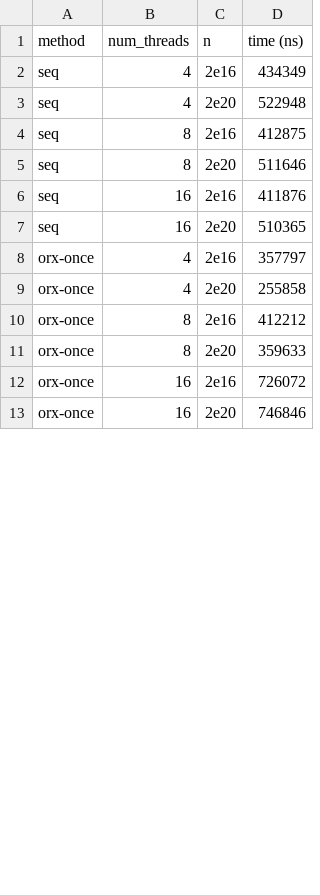
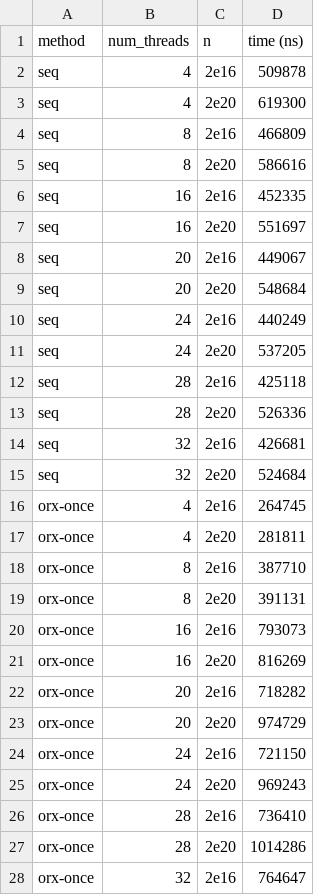
Before and after one commit to orxfun/orx-parallel, a CSV file: docs/bench-ui/results/arbitrary_iter/generic_iter.csv, drawn as a sheet; only a part is shown; the diff covers the shown part only.

```diff
--- a/docs/bench-ui/results/arbitrary_iter/generic_iter.csv
+++ b/docs/bench-ui/results/arbitrary_iter/generic_iter.csv
@@ -1,13 +1,28 @@
 method,num_threads,n,time (ns)
-seq,4,2e16,434349
-seq,4,2e20,522948
-seq,8,2e16,412875
-seq,8,2e20,511646
-seq,16,2e16,411876
-seq,16,2e20,510365
-orx-once,4,2e16,357797
-orx-once,4,2e20,255858
-orx-once,8,2e16,412212
-orx-once,8,2e20,359633
-orx-once,16,2e16,726072
-orx-once,16,2e20,746846
+seq,4,2e16,509878
+seq,4,2e20,619300
+seq,8,2e16,466809
+seq,8,2e20,586616
+seq,16,2e16,452335
+seq,16,2e20,551697
+seq,20,2e16,449067
+seq,20,2e20,548684
+seq,24,2e16,440249
+seq,24,2e20,537205
+seq,28,2e16,425118
+seq,28,2e20,526336
+seq,32,2e16,426681
+seq,32,2e20,524684
+orx-once,4,2e16,264745
+orx-once,4,2e20,281811
+orx-once,8,2e16,387710
+orx-once,8,2e20,391131
+orx-once,16,2e16,793073
+orx-once,16,2e20,816269
+orx-once,20,2e16,718282
+orx-once,20,2e20,974729
+orx-once,24,2e16,721150
+orx-once,24,2e20,969243
+orx-once,28,2e16,736410
+orx-once,28,2e20,1014286
+orx-once,32,2e16,764647
```
Also changed, not shown: 25 added rows and 18 edited cells elsewhere in this file, docs/bench-ui/results/arbitrary_iter/map_set_processing.csv, docs/bench-ui/results/collect/filter.csv, 3 other files.
